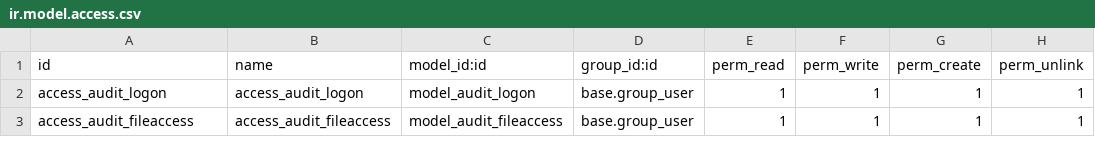
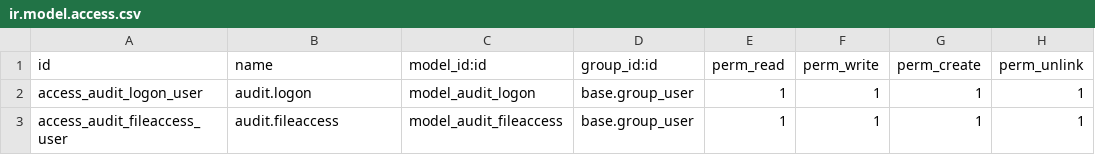
Before and after one commit to Micronaet/micronaet-winevent, a CSV file: windows-audit/security/ir.model.access.csv, drawn as a sheet.

Commit message:
problem adding security

```diff
--- a/windows-audit/security/ir.model.access.csv
+++ b/windows-audit/security/ir.model.access.csv
@@ -1,3 +1,3 @@
 "id","name","model_id:id","group_id:id","perm_read","perm_write","perm_create","perm_unlink"
-access_audit_logon,access_audit_logon,model_audit_logon,base.group_user,1,1,1,1
-access_audit_fileaccess,access_audit_fileaccess,model_audit_fileaccess,base.group_user,1,1,1,1
+access_audit_logon_user,audit.logon,model_audit_logon,base.group_user,1,1,1,1
+access_audit_fileaccess_user,audit.fileaccess,model_audit_fileaccess,base.group_user,1,1,1,1
```
Also changed, not shown: 3 other files.
